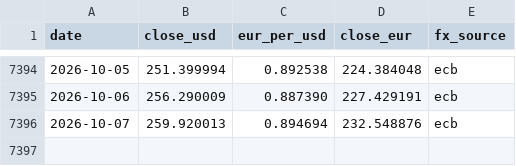
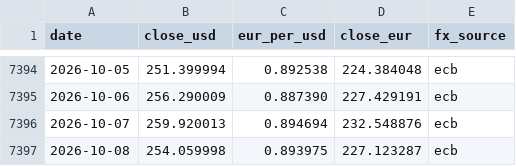
Before and after one commit to cecilevn/amzn_stock_graphe_eur_usd, a CSV file: amzn_stock_history.csv, drawn as a sheet; only a part is shown, gaps mark what is left out.

```diff
--- a/amzn_stock_history.csv
+++ b/amzn_stock_history.csv
@@ -7396 +7396,2 @@ date,close_usd,eur_per_usd,close_eur,fx_source
 2026-10-07,259.920013,0.894694,232.548876,ecb
+2026-10-08,254.059998,0.893975,227.123287,ecb
```
Also changed, not shown: 1 other file.
